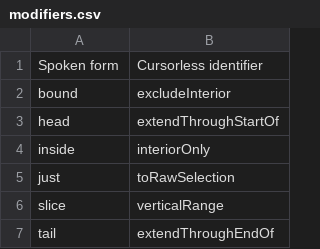
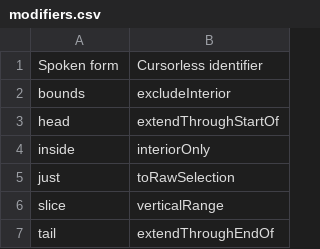
Before and after one commit to wolfmanstout/cursorless-settings, a CSV file: modifiers.csv, drawn as a sheet; only a part is shown.

```diff
--- a/modifiers.csv
+++ b/modifiers.csv
@@ -1,3 +1,3 @@
 Spoken form, Cursorless identifier
-bound, excludeInterior
+bounds, excludeInterior
 head, extendThroughStartOf
```
Also changed, not shown: actions.csv, paired_delimiters.csv, 1 other file.
